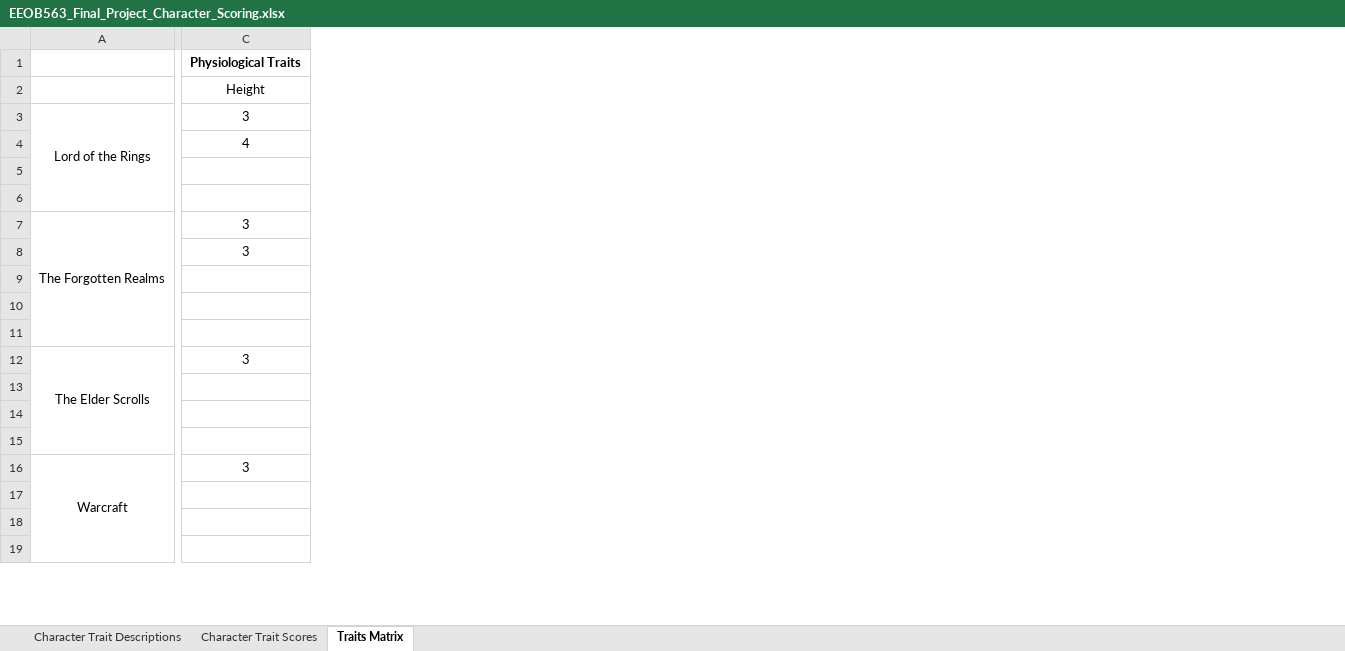
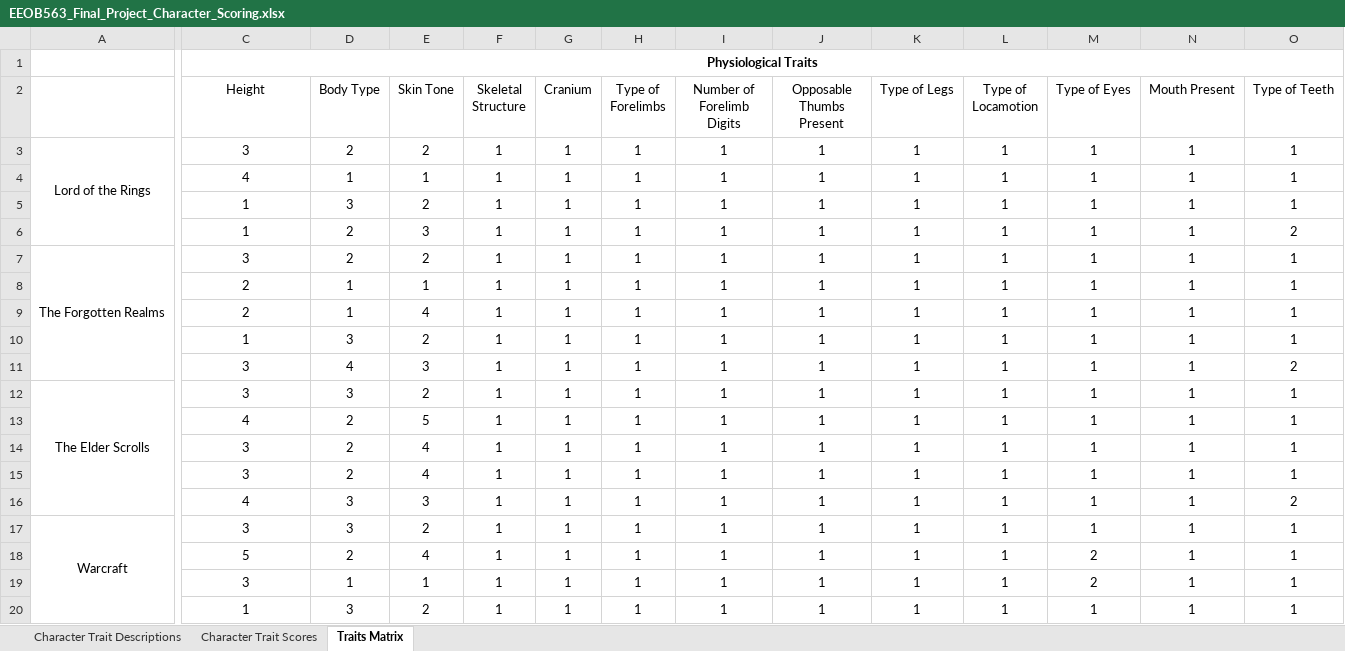
Before and after one commit to jmahguib-ISU/EEOB563_Final_Project, an Excel workbook: EEOB563_Final_Project_Character_Scoring.xlsx, sheet Traits Matrix, drawn as a sheet; only a part is shown, gaps mark what is left out; values as stored, in another font and other column widths than the file's, no borders; removed rows and columns are numbered as before the commit, all else as after; rows hold the shown columns only; the diff covers the shown part only; the diff names each change by its address in the sheet, - before the commit and + after, or states it on an @@ line.

Commit message:
Pushed file updates

```diff
--- a/EEOB563_Final_Project_Character_Scoring.xlsx (sheet Traits Matrix)
+++ b/EEOB563_Final_Project_Character_Scoring.xlsx (sheet Traits Matrix)
+column D (Body Type), rows 3-7: 2 | 1 | 3 | 2 | 2; rows 11-12: 4 | 3; rows 17-20: 3 | 2 | 1 | 3
+column E (Skin Tone), rows 3-7: 2 | 1 | 2 | 3 | 2; rows 11-12: 3 | 2; rows 17-20: 2 | 4 | 1 | 2
+column F (Skeletal Structure), rows 3-7: all 1; rows 11-12: 1 | 1; rows 17-20: all 1
+column G (Cranium), rows 3-7: all 1; rows 11-12: 1 | 1; rows 17-20: all 1
+column H (Type of Forelimbs), rows 3-7: all 1; rows 11-12: 1 | 1; rows 17-20: all 1
+column I (Number of Forelimb Digits), rows 3-7: all 1; rows 11-12: 1 | 1; rows 17-20: all 1
+column J (Opposable Thumbs Present), rows 3-7: all 1; rows 11-12: 1 | 1; rows 17-20: all 1
+column K (Type of Legs), rows 3-7: all 1; rows 11-12: 1 | 1; rows 17-20: all 1
+column L (Type of Locamotion), rows 3-7: all 1; rows 11-12: 1 | 1; rows 17-20: all 1
+column M (Type of Eyes), rows 3-7: all 1; rows 11-12: 1 | 1; rows 17-20: 1 | 2 | 2 | 1
+column N (Mouth Present), rows 3-7: all 1; rows 11-12: 1 | 1; rows 17-20: all 1
+column O (Type of Teeth), rows 3-7: 1 | 1 | 1 | 2 | 1; rows 11-12: 2 | 1; rows 17-20: all 1
-C5:C6 (Height): (empty)
+C5:C6 (Height): 1
+row 8:  | 2 | 1 | 1 | 1 | 1 | 1 | 1 | 1 | 1 | 1 | 1 | 1 | 1
+row 9:  | 2 | 1 | 4 | 1 | 1 | 1 | 1 | 1 | 1 | 1 | 1 | 1 | 1
+row 10:  | 1 | 3 | 2 | 1 | 1 | 1 | 1 | 1 | 1 | 1 | 1 | 1 | 1
-row 9: (empty)
-row 10: (empty)
-row 11: (empty)
-row 13: (empty)
-row 14: (empty)
-row 15: (empty)
+row 13:  | 4 | 2 | 5 | 1 | 1 | 1 | 1 | 1 | 1 | 1 | 1 | 1 | 1
+row 14:  | 3 | 2 | 4 | 1 | 1 | 1 | 1 | 1 | 1 | 1 | 1 | 1 | 1
+row 15:  | 3 | 2 | 4 | 1 | 1 | 1 | 1 | 1 | 1 | 1 | 1 | 1 | 1
+row 16:  | 4 | 3 | 3 | 1 | 1 | 1 | 1 | 1 | 1 | 1 | 1 | 1 | 2
-C18 (Height): (empty)
+C18 (Height): 5
-C19 (Height): (empty)
+C19 (Height): 3
-C20 (Height): (empty)
+C20 (Height): 1
```
Also changed, not shown: 7 added rows, 2 removed rows, 12 added columns, 6 removed columns and 10 edited cells elsewhere in this sheet, sheet Character Trait Scores, sheet Character Trait Descriptions.
